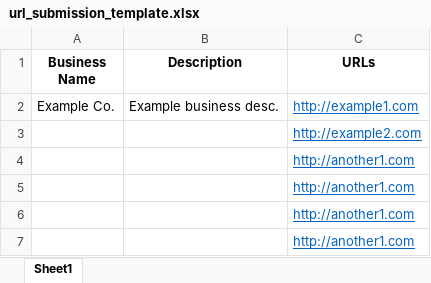
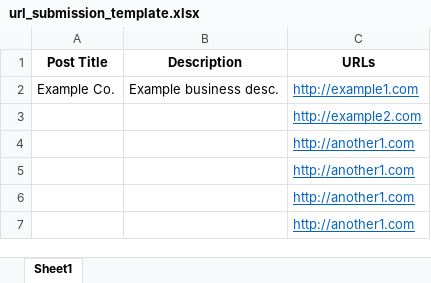
Before and after one commit to samiulhuda360/directory_listing, an Excel workbook: staticfiles/listing/url_submission_template.xlsx, sheet Sheet1, drawn as a sheet; values as stored, in another font and other column widths than the file's, no borders; the diff names each change by its address in the sheet, - before the commit and + after, or states it on an @@ line.

Commit message:
Summary Post logic

```diff
--- a/staticfiles/listing/url_submission_template.xlsx (sheet Sheet1)
+++ b/staticfiles/listing/url_submission_template.xlsx (sheet Sheet1)
-A1: Business Name
+A1: Post Title
```
Also changed, not shown: 3 other files.
